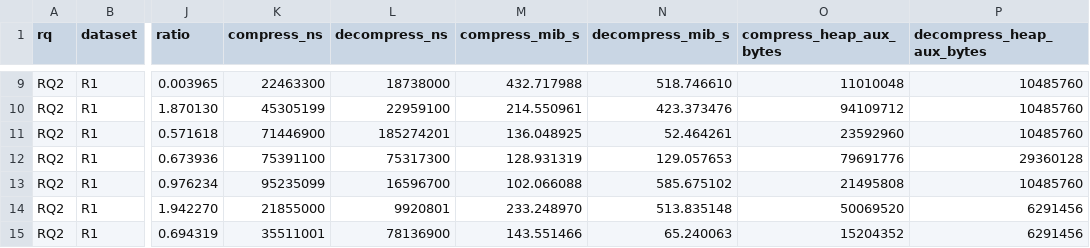
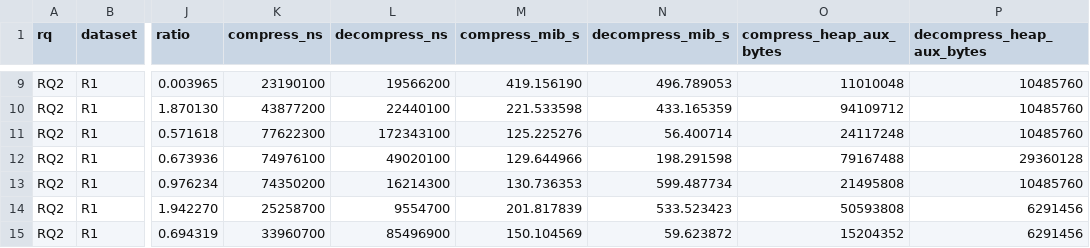
Before and after one commit to phambuuthinh2006/CSD201_GROUP3_PROJECT, a CSV file: results/rq2.csv, drawn as a sheet; only a part is shown, gaps mark what is left out; the diff covers the shown part only; the diff names each change by its address in the sheet, - before the commit and + after, or states it on an @@ line.

```diff
--- a/results/rq2.csv
+++ b/results/rq2.csv
-K9 (compress_ns): 22463300
+K9 (compress_ns): 23190100
-L9 (decompress_ns): 18738000
+L9 (decompress_ns): 19566200
-M9 (compress_mib_s): 432.717988
+M9 (compress_mib_s): 419.156190
-N9 (decompress_mib_s): 518.746610
+N9 (decompress_mib_s): 496.789053
-K10 (compress_ns): 45305199
+K10 (compress_ns): 43877200
-L10 (decompress_ns): 22959100
+L10 (decompress_ns): 22440100
-M10 (compress_mib_s): 214.550961
+M10 (compress_mib_s): 221.533598
-N10 (decompress_mib_s): 423.373476
+N10 (decompress_mib_s): 433.165359
-K11 (compress_ns): 71446900
+K11 (compress_ns): 77622300
-L11 (decompress_ns): 185274201
+L11 (decompress_ns): 172343100
-M11 (compress_mib_s): 136.048925
+M11 (compress_mib_s): 125.225276
-N11 (decompress_mib_s): 52.464261
+N11 (decompress_mib_s): 56.400714
-O11 (compress_heap_aux_bytes): 23592960
+O11 (compress_heap_aux_bytes): 24117248
-K12 (compress_ns): 75391100
+K12 (compress_ns): 74976100
-L12 (decompress_ns): 75317300
+L12 (decompress_ns): 49020100
-M12 (compress_mib_s): 128.931319
+M12 (compress_mib_s): 129.644966
-N12 (decompress_mib_s): 129.057653
+N12 (decompress_mib_s): 198.291598
-O12 (compress_heap_aux_bytes): 79691776
+O12 (compress_heap_aux_bytes): 79167488
-K13 (compress_ns): 95235099
+K13 (compress_ns): 74350200
-L13 (decompress_ns): 16596700
+L13 (decompress_ns): 16214300
-M13 (compress_mib_s): 102.066088
+M13 (compress_mib_s): 130.736353
-N13 (decompress_mib_s): 585.675102
+N13 (decompress_mib_s): 599.487734
-K14 (compress_ns): 21855000
+K14 (compress_ns): 25258700
-L14 (decompress_ns): 9920801
+L14 (decompress_ns): 9554700
-M14 (compress_mib_s): 233.248970
+M14 (compress_mib_s): 201.817839
-N14 (decompress_mib_s): 513.835148
+N14 (decompress_mib_s): 533.523423
-O14 (compress_heap_aux_bytes): 50069520
+O14 (compress_heap_aux_bytes): 50593808
-K15 (compress_ns): 35511001
+K15 (compress_ns): 33960700
-L15 (decompress_ns): 78136900
+L15 (decompress_ns): 85496900
-M15 (compress_mib_s): 143.551466
+M15 (compress_mib_s): 150.104569
-N15 (decompress_mib_s): 65.240063
+N15 (decompress_mib_s): 59.623872
```
Also changed, not shown: 118 edited cells elsewhere in this file, 1 other file.
